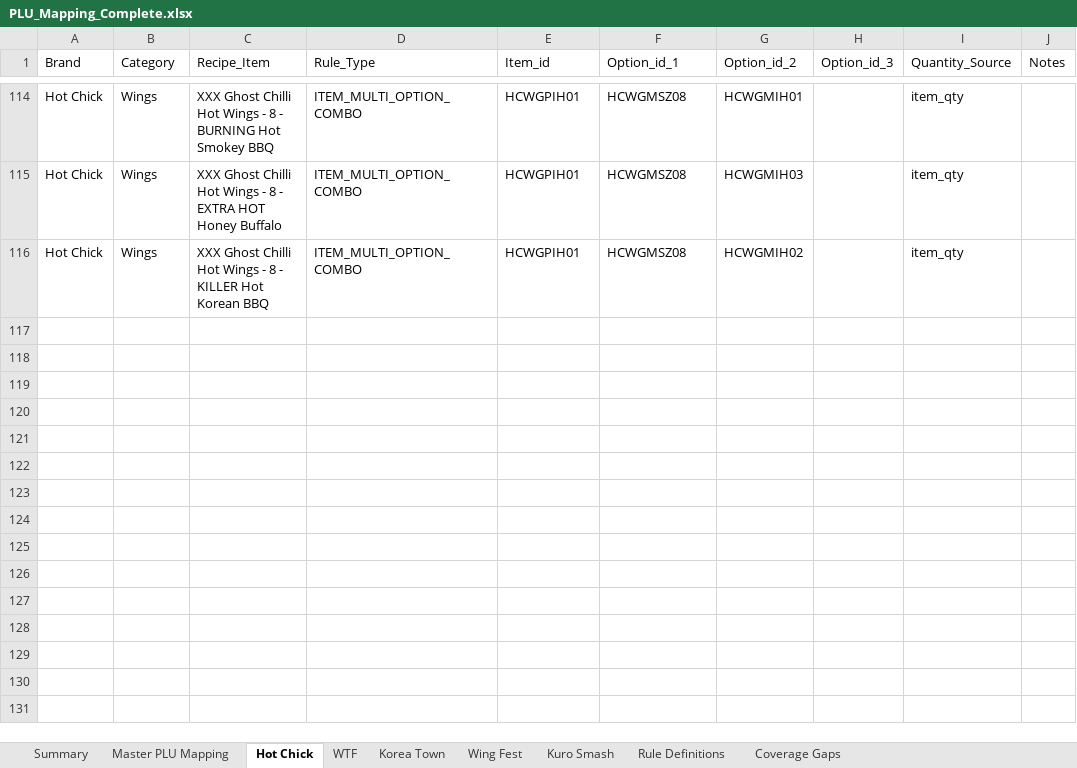
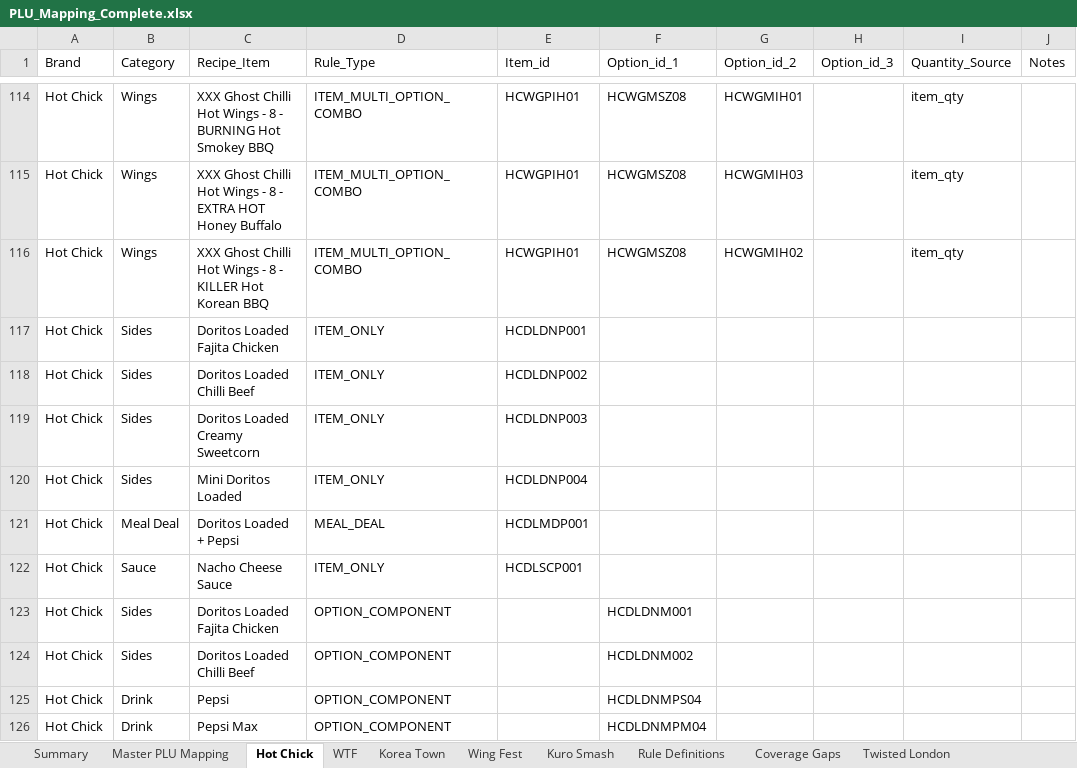
Before and after one commit to lknscorecard-ux/lkn-compliance-dashboard, an Excel workbook: PLU_Mapping_Complete.xlsx, sheet Hot Chick, drawn as a sheet; only a part is shown, gaps mark what is left out; values as stored, in another font and other column widths than the file's, no cell formats; the diff names each change by its address in the sheet, - before the commit and + after, or states it on an @@ line.

Commit message:
Add TL to BRAND_SHEETS + engine_ingredient; cases cols in packaging; dashboard tab renames + site charts

```diff
--- a/PLU_Mapping_Complete.xlsx (sheet Hot Chick)
+++ b/PLU_Mapping_Complete.xlsx (sheet Hot Chick)
+sheet tab: Twisted London
+row 117: Hot Chick | Sides | Doritos Loaded Fajita Chicken | ITEM_ONLY | HCDLDNP001
+row 118: Hot Chick | Sides | Doritos Loaded Chilli Beef | ITEM_ONLY | HCDLDNP002
+row 119: Hot Chick | Sides | Doritos Loaded Creamy Sweetcorn | ITEM_ONLY | HCDLDNP003
+row 120: Hot Chick | Sides | Mini Doritos Loaded | ITEM_ONLY | HCDLDNP004
+row 121: Hot Chick | Meal Deal | Doritos Loaded + Pepsi | MEAL_DEAL | HCDLMDP001
+row 122: Hot Chick | Sauce | Nacho Cheese Sauce | ITEM_ONLY | HCDLSCP001
+row 123: Hot Chick | Sides | Doritos Loaded Fajita Chicken | OPTION_COMPONENT |  | HCDLDNM001
+row 124: Hot Chick | Sides | Doritos Loaded Chilli Beef | OPTION_COMPONENT |  | HCDLDNM002
+row 125: Hot Chick | Drink | Pepsi | OPTION_COMPONENT |  | HCDLDNMPS04
+row 126: Hot Chick | Drink | Pepsi Max | OPTION_COMPONENT |  | HCDLDNMPM04
```
Also changed, not shown: sheet Master PLU Mapping, sheet WTF, sheet Korea Town, sheet Kuro Smash, sheet Rule Definitions, sheet Wing Fest, 2 more sheets, cell formats, 23 other files.
